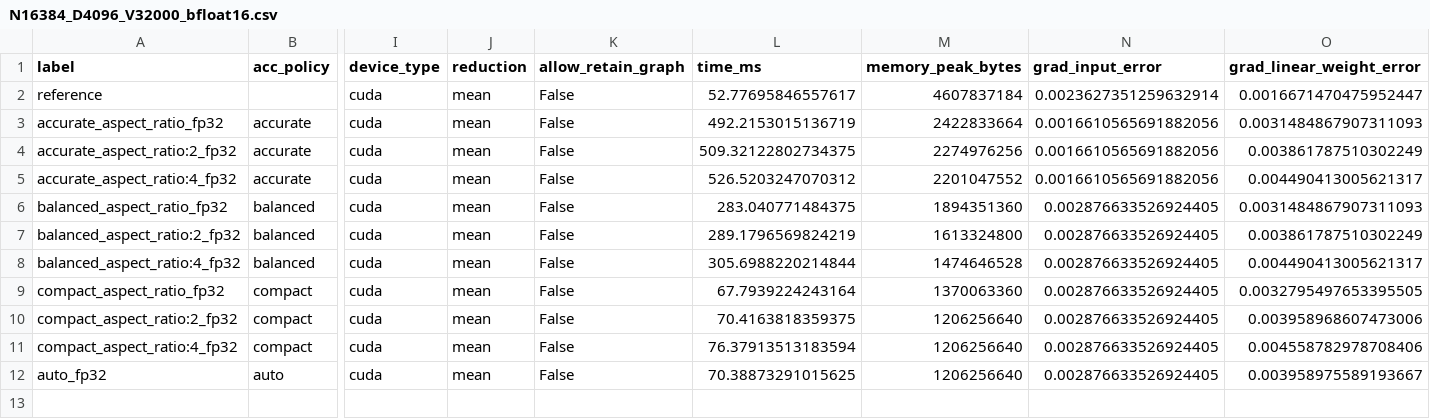
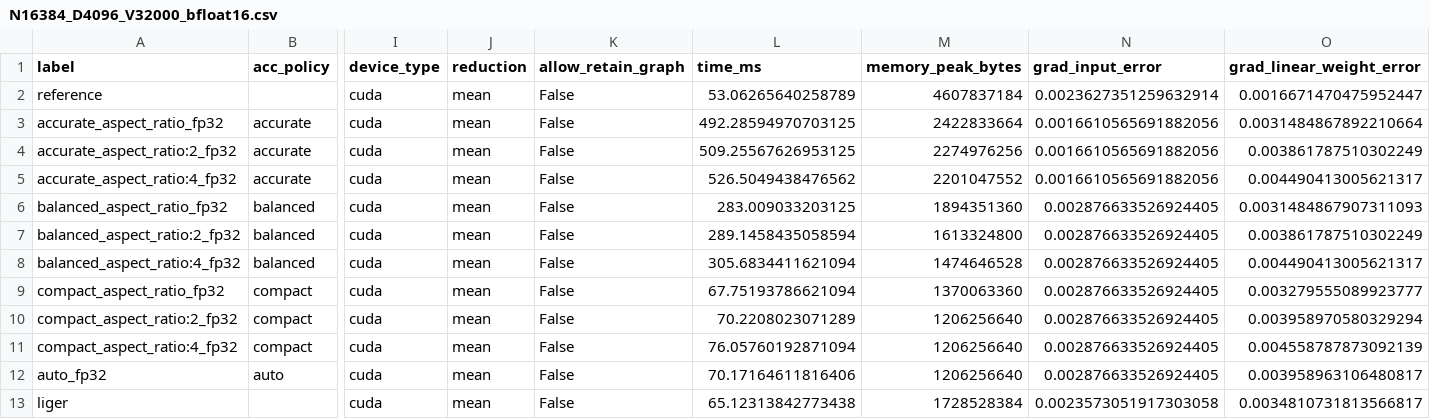
Before and after one commit to Quansight/pearu-sandbox, a CSV file: pytorch/lce/sweep_out/data/NVIDIA_A100_SXM4_80GB/N16384_D4096_V32000_bfloat16.csv, drawn as a sheet; only a part is shown, gaps mark what is left out; rows hold the shown columns only; the diff names each change by its address in the sheet, - before the commit and + after, or states it on an @@ line.

```diff
--- a/pytorch/lce/sweep_out/data/NVIDIA_A100_SXM4_80GB/N16384_D4096_V32000_bfloat16.csv
+++ b/pytorch/lce/sweep_out/data/NVIDIA_A100_SXM4_80GB/N16384_D4096_V32000_bfloat16.csv
-L2 (time_ms): 52.77695846557617
+L2 (time_ms): 53.06265640258789
-L3 (time_ms): 492.2153015136719
+L3 (time_ms): 492.28594970703125
-O3 (grad_linear_weight_error): 0.0031484867907311093
+O3 (grad_linear_weight_error): 0.0031484867892210664
-L4 (time_ms): 509.32122802734375
+L4 (time_ms): 509.25567626953125
-L5 (time_ms): 526.5203247070312
+L5 (time_ms): 526.5049438476562
-L6 (time_ms): 283.040771484375
+L6 (time_ms): 283.009033203125
-L7 (time_ms): 289.1796569824219
+L7 (time_ms): 289.1458435058594
-L8 (time_ms): 305.6988220214844
+L8 (time_ms): 305.6834411621094
-L9 (time_ms): 67.7939224243164
+L9 (time_ms): 67.75193786621094
-O9 (grad_linear_weight_error): 0.0032795497653395505
+O9 (grad_linear_weight_error): 0.003279555089923777
-L10 (time_ms): 70.4163818359375
+L10 (time_ms): 70.2208023071289
-O10 (grad_linear_weight_error): 0.003958968607473006
+O10 (grad_linear_weight_error): 0.003958970580329294
-L11 (time_ms): 76.37913513183594
+L11 (time_ms): 76.05760192871094
-O11 (grad_linear_weight_error): 0.004558782978708406
+O11 (grad_linear_weight_error): 0.004558787873092139
-L12 (time_ms): 70.38873291015625
+L12 (time_ms): 70.17164611816406
-O12 (grad_linear_weight_error): 0.003958975589193667
+O12 (grad_linear_weight_error): 0.003958963106480817
+row 13: liger |  | cuda | mean | False | 65.12313842773438 | 1728528384 | 0.0023573051917303058 | 0.0034810731813566817
```
Also changed, not shown: pytorch/lce/sweep_out/data/NVIDIA_A100_SXM4_80GB/N4096_D2048_V32000_bfloat16.csv, pytorch/lce/sweep_out/data/NVIDIA_A100_SXM4_80GB/N4096_D4096_V16384_bfloat16.csv, 23 other files.
